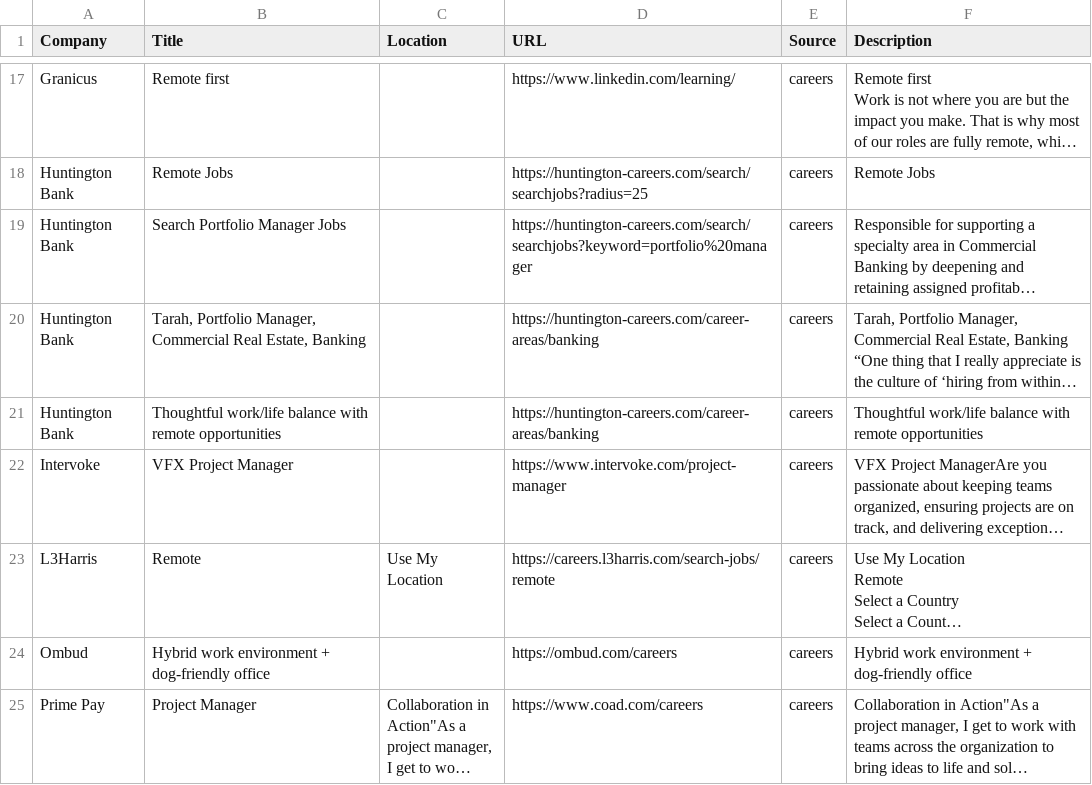
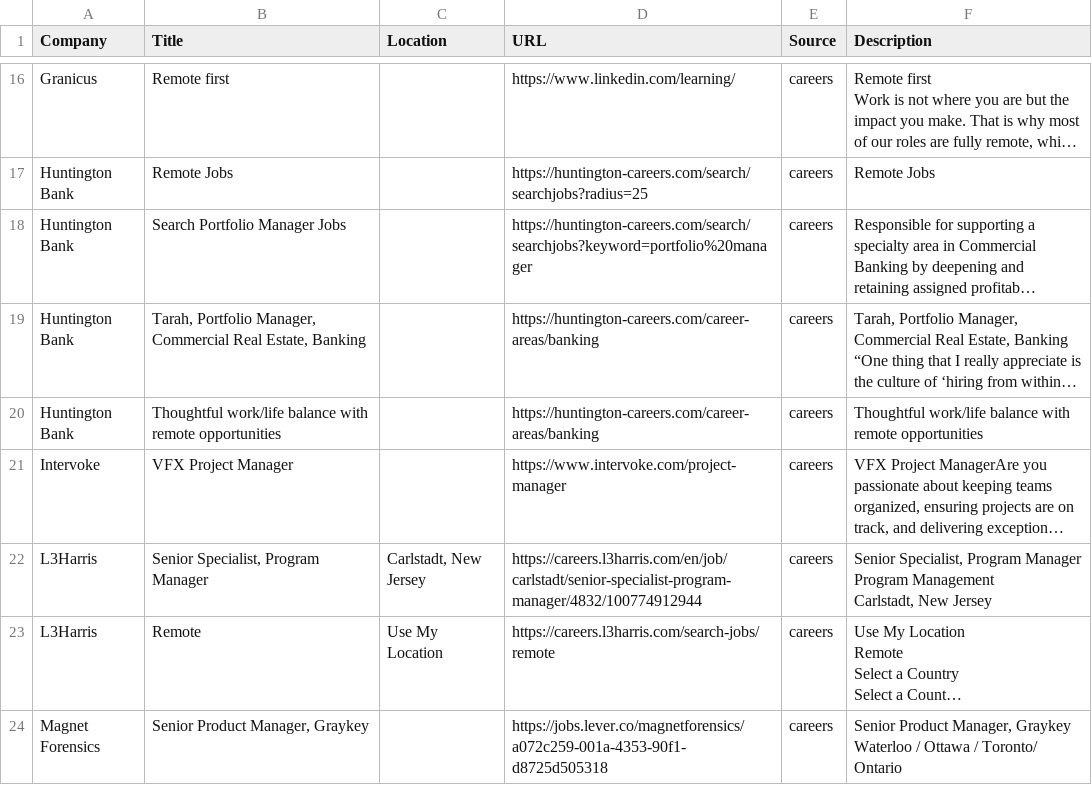
Before and after one commit to starstead/job-scraper, a CSV file: results/target_jobs.csv, drawn as a sheet; only a part is shown, gaps mark what is left out; the shorter side is filled out with more unchanged rows; long unchanged cells end in …; removed rows and columns are numbered as before the commit, all else as after; ↵ is a line break in a cell; the diff covers the shown part only; the diff names each change by its address in the sheet, - before the commit and + after, or states it on an @@ line.

```diff
--- a/results/target_jobs.csv
+++ b/results/target_jobs.csv
+row 22: L3Harris | Senior Specialist, Program Manager | Carlstadt, New Jersey | https://careers.l3harris.com/en/job/carlstadt/senior-specialist-program-manager/4832/100774912944 | careers | Senior Specialist, Program Manager ↵ Program Management ↵ Carlstadt, New Jersey
-row 24: Ombud | Hybrid work environment + dog-friendly office |  | https://ombud.com/careers | careers | Hybrid work environment + dog-friendly office
+row 24: Magnet Forensics | Senior Product Manager, Graykey |  | https://jobs.lever.co/magnetforensics/a072c259-001a-4353-90f1-d8725d505318 | careers | Senior Product Manager, Graykey ↵ Waterloo / Ottawa / Toronto/ Ontario
```
Also changed, not shown: 7 added rows, 3 removed rows and 1 edited cell elsewhere in this file, 1 other file.
